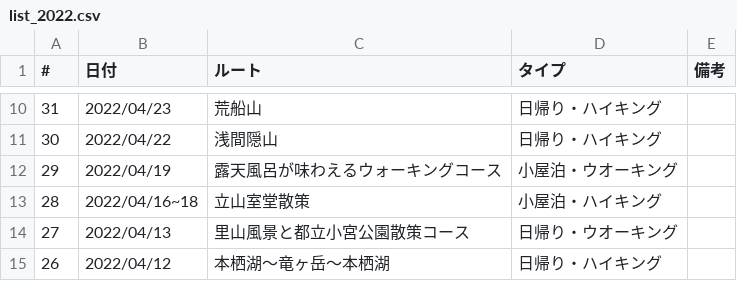
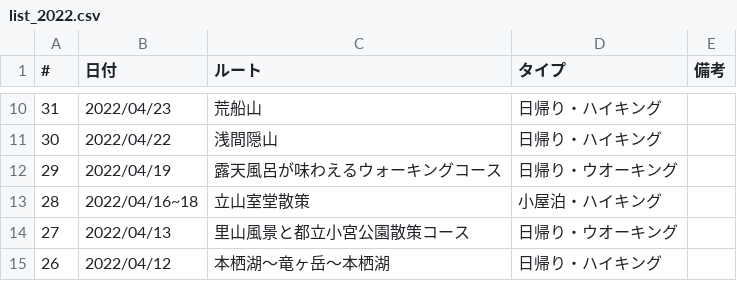
Before and after one commit to onlyzs89/onlyzs89.github.io, a CSV file: mountains/assets/data/list_2022.csv, drawn as a sheet; only a part is shown, gaps mark what is left out.

Commit message:
add

```diff
--- a/mountains/assets/data/list_2022.csv
+++ b/mountains/assets/data/list_2022.csv
@@ -11,3 +11,3 @@
 30,2022/04/22,浅間隠山,日帰り・ハイキング,
-29,2022/04/19,露天風呂が味わえるウォーキングコース,小屋泊・ウオーキング,
+29,2022/04/19,露天風呂が味わえるウォーキングコース,日帰り・ウオーキング,
 28,2022/04/16~18,立山室堂散策,小屋泊・ハイキング,
```
